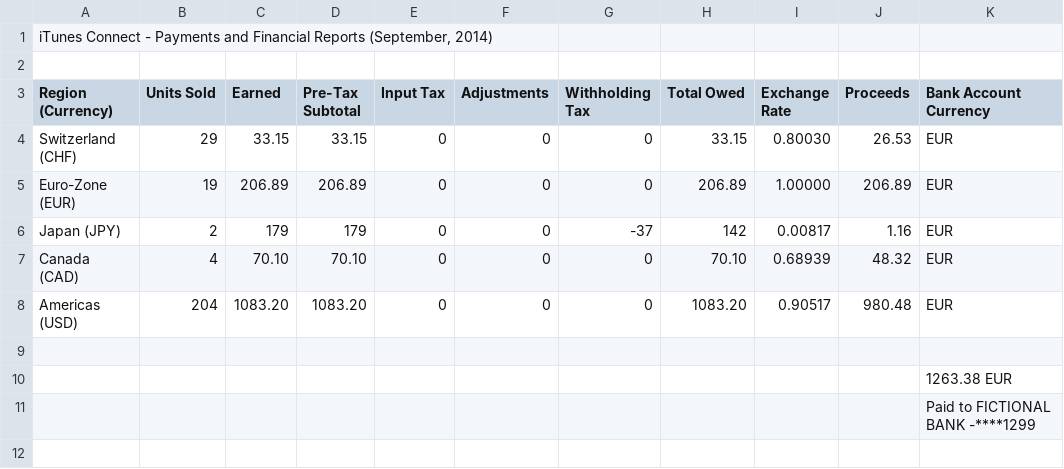
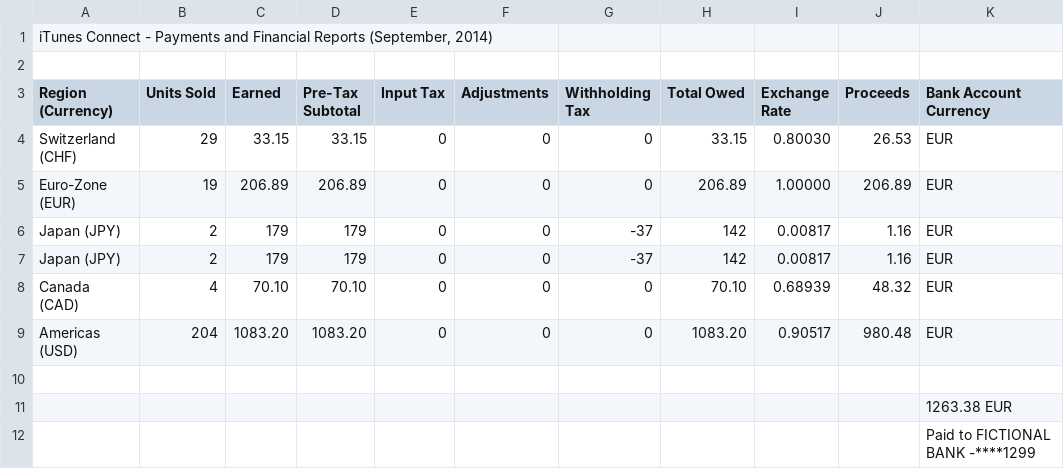
Before and after one commit to skymatic/reverse-charger, a CSV file: financial_report.csv, drawn as a sheet.

```diff
--- a/financial_report.csv
+++ b/financial_report.csv
@@ -6,2 +6,3 @@ Region (Currency),Units Sold,Earned,Pre-Tax Subtotal,Input Tax,Adjustments,Withh
 "Japan (JPY)","2","179","179","0","0","-37","142","0.00817","1.16","EUR",,
+"Japan (JPY)","2","179","179","0","0","-37","142","0.00817","1.16","EUR",,
 "Canada (CAD)","4","70.10","70.10","0","0","0","70.10","0.68939","48.32","EUR",,
```
Also changed, not shown: 1 other file.
